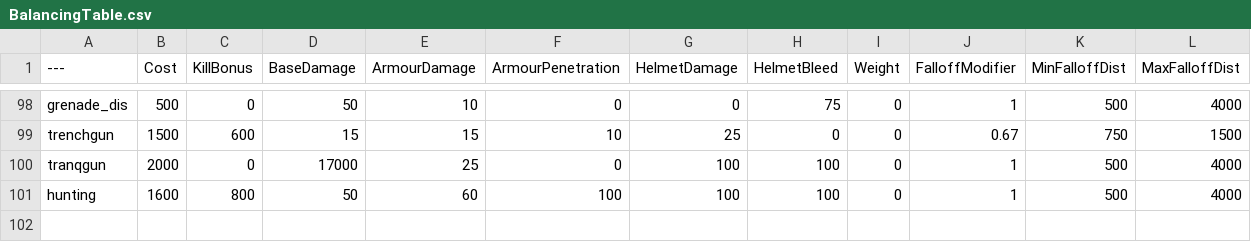
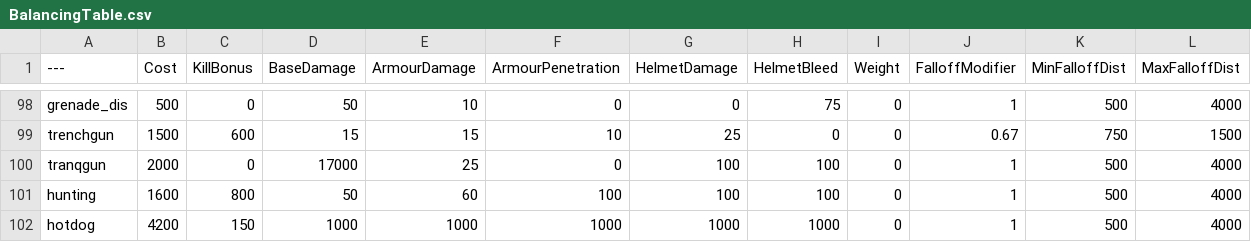
Before and after one commit to Brycen12345678/BalancingTable, a CSV file: BalancingTable.csv, drawn as a sheet; only a part is shown, gaps mark what is left out; the diff names each change by its address in the sheet, - before the commit and + after, or states it on an @@ line.

Commit message:
Update BalancingTable.csv

```diff
--- a/BalancingTable.csv
+++ b/BalancingTable.csv
+row 102: hotdog | 4200 | 150 | 1000 | 1000 | 1000 | 1000 | 1000 | 0 | 1 | 500 | 4000
```
